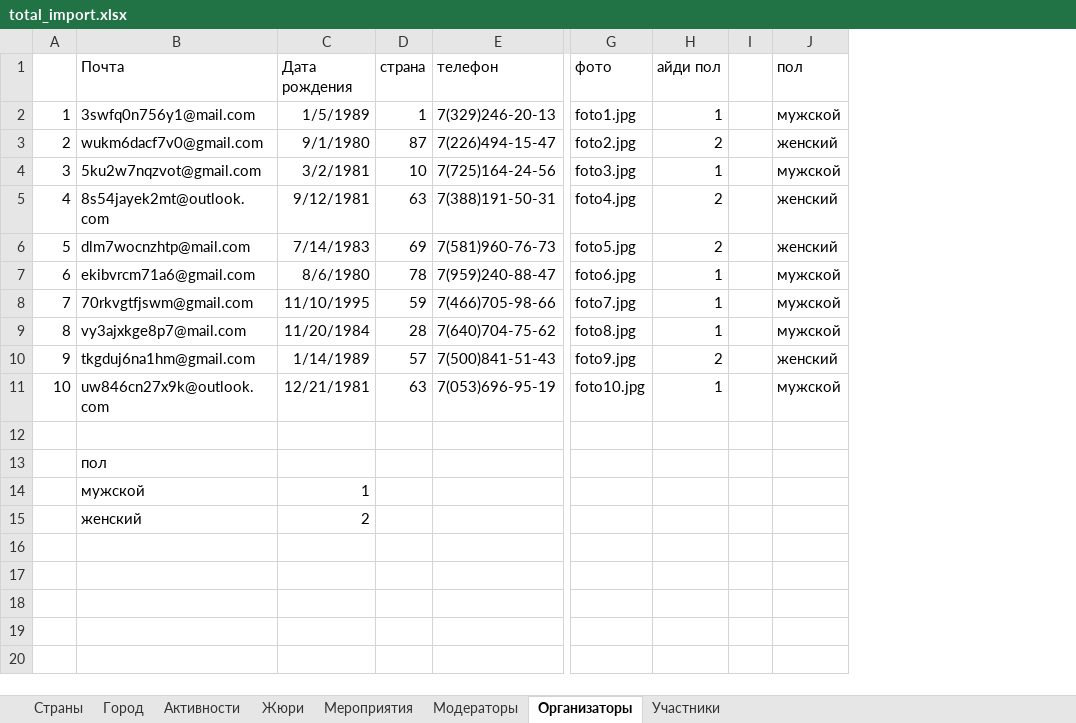
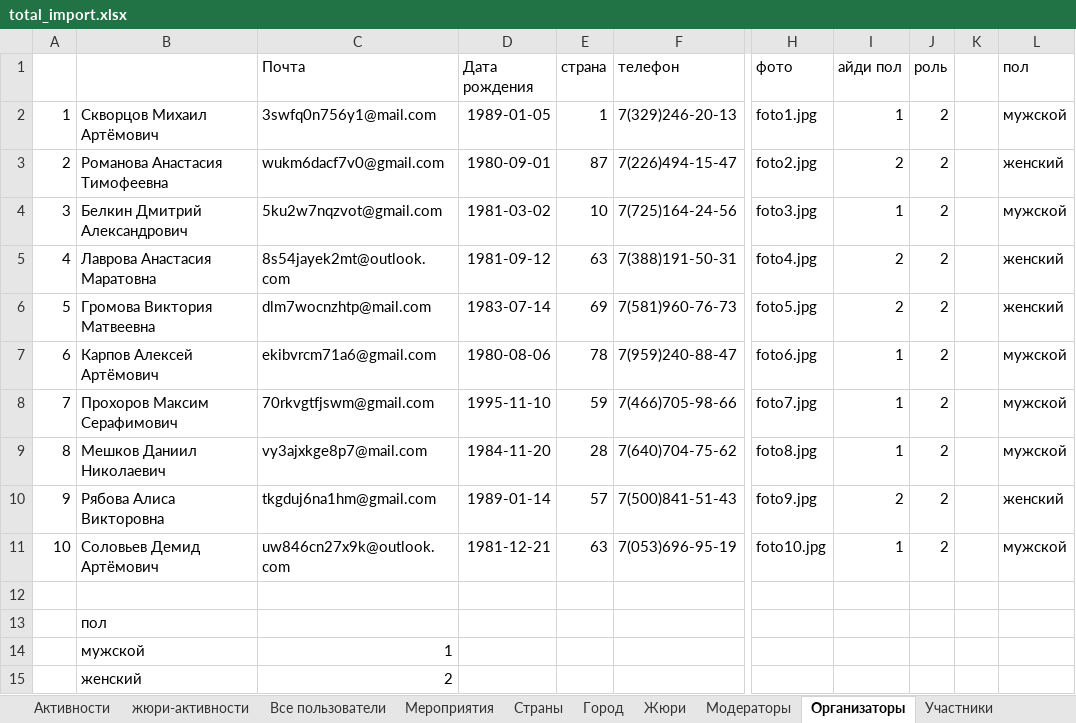
Before and after one commit to anschek/EP01, an Excel workbook: docs/total_import.xlsx, sheet Организаторы, drawn as a sheet; only a part is shown, gaps mark what is left out; values as stored, in another font and other column widths than the file's, no borders; removed rows and columns are numbered as before the commit, all else as after; rows hold the shown columns only; the diff names each change by its address in the sheet, - before the commit and + after, or states it on an @@ line.

```diff
--- a/docs/total_import.xlsx (sheet Организаторы)
+++ b/docs/total_import.xlsx (sheet Организаторы)
+sheet tab: жюри-активности
+sheet tab: Все пользователи
@@ sheet tab order changed: Активности | жюри-активности | Все пользователи | Мероприятия | Страны | Город | Жюри | Модераторы | Организаторы | Участники @@
+column B, rows 2-11: Скворцов Михаил Артёмович | Романова Анастасия Тимофеевна | Белкин Дмитрий Александрович | Лаврова Анастасия Маратовна | Громова Виктория Матвеевна | Карпов Алексей Артёмович | Прохоров Максим Серафимович | Мешков Даниил Николаевич | Рябова Алиса Викторовна | Соловьев Демид Артёмович; row 14: мужской
+column J (роль), rows 2-11: all 2
-D2 (Дата рождения): 1/5/1989
+D2 (Дата рождения): 1989-01-05
-D3 (Дата рождения): 9/1/1980
+D3 (Дата рождения): 1980-09-01
-D4 (Дата рождения): 3/2/1981
+D4 (Дата рождения): 1981-03-02
-D5 (Дата рождения): 9/12/1981
+D5 (Дата рождения): 1981-09-12
-D6 (Дата рождения): 7/14/1983
+D6 (Дата рождения): 1983-07-14
-D7 (Дата рождения): 8/6/1980
+D7 (Дата рождения): 1980-08-06
-D8 (Дата рождения): 11/10/1995
+D8 (Дата рождения): 1995-11-10
-D9 (Дата рождения): 11/20/1984
+D9 (Дата рождения): 1984-11-20
-D10 (Дата рождения): 1/14/1989
+D10 (Дата рождения): 1989-01-14
-D11 (Дата рождения): 12/21/1981
+D11 (Дата рождения): 1981-12-21
+row 13:  | пол
-C14 (Почта): пол
+C14 (Почта): 1
-row 14:  | мужской | 1
-row 15:  | женский | 2
+row 15:  | женский | 2
```
Also changed, not shown: sheet Активности, sheet Жюри, sheet Модераторы, sheet Мероприятия, sheet Участники, formulas that keep their value, 3 other files.
